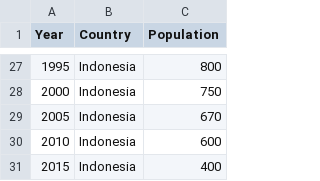
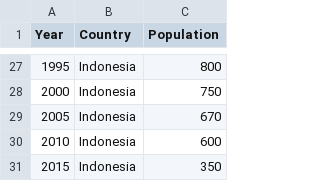
Before and after one commit to EmreCakmakcioglu/3179Assignment2, a CSV file: data/SelectedPop.csv, drawn as a sheet; only a part is shown, gaps mark what is left out.

Commit message:
Update SelectedPop.csv

```diff
--- a/data/SelectedPop.csv
+++ b/data/SelectedPop.csv
@@ -30,2 +30,2 @@ Year,Country,Population
 2010,Indonesia,600
-2015,Indonesia,400
+2015,Indonesia,350
```
